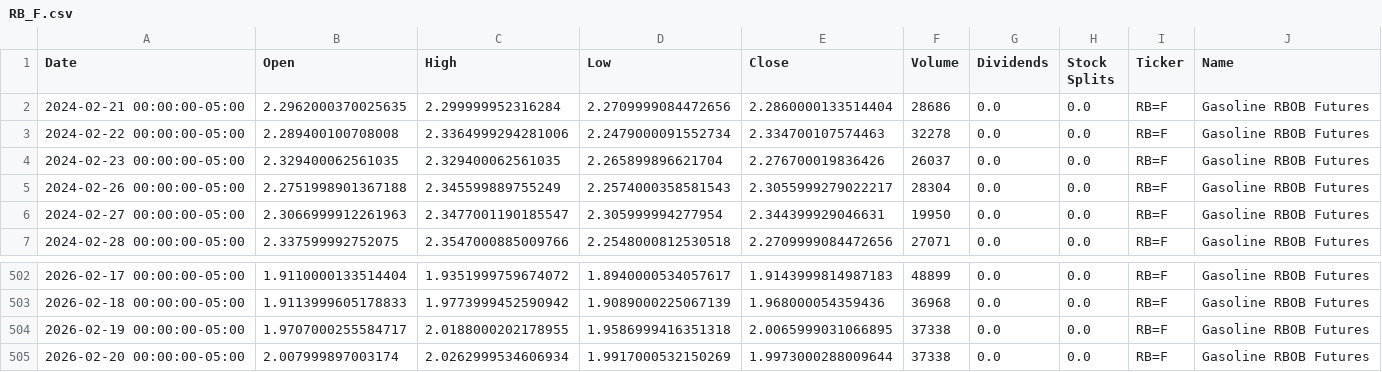
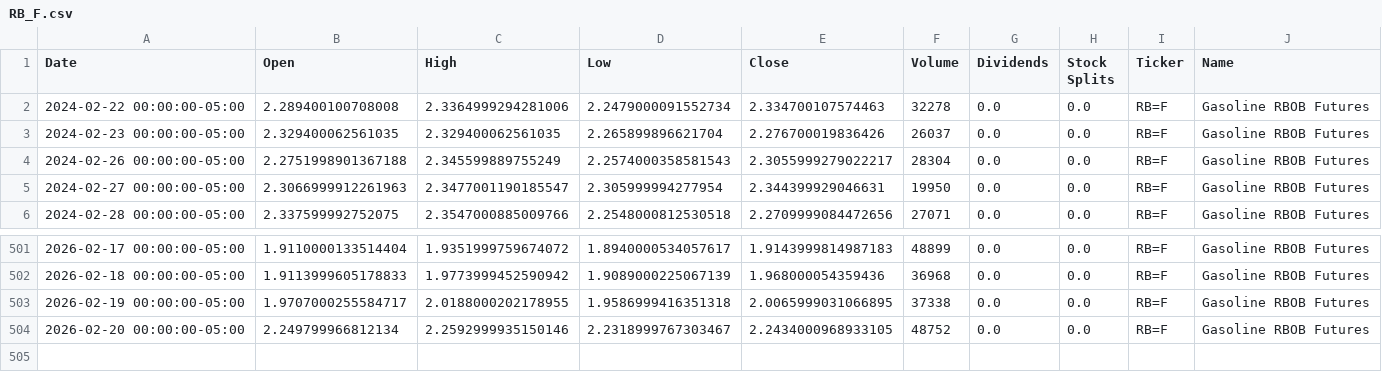
Before and after one commit to dylanmcd0/energy-analysis, a CSV file: data/financial/yfinance/RB_F.csv, drawn as a sheet; only a part is shown, gaps mark what is left out.

```diff
--- a/data/financial/yfinance/RB_F.csv
+++ b/data/financial/yfinance/RB_F.csv
@@ -1,3 +1,2 @@
 Date,Open,High,Low,Close,Volume,Dividends,Stock Splits,Ticker,Name
-2024-02-21 00:00:00-05:00,2.2962000370025635,2.299999952316284,2.2709999084472656,2.2860000133514404,28686,0.0,0.0,RB=F,Gasoline RBOB Futures
 2024-02-22 00:00:00-05:00,2.289400100708008,2.3364999294281006,2.2479000091552734,2.334700107574463,32278,0.0,0.0,RB=F,Gasoline RBOB Futures
@@ -504,2 +503,2 @@ Date,Open,High,Low,Close,Volume,Dividends,Stock Splits,Ticker,Name
 2026-02-19 00:00:00-05:00,1.9707000255584717,2.0188000202178955,1.9586999416351318,2.0065999031066895,37338,0.0,0.0,RB=F,Gasoline RBOB Futures
-2026-02-20 00:00:00-05:00,2.007999897003174,2.0262999534606934,1.9917000532150269,1.9973000288009644,37338,0.0,0.0,RB=F,Gasoline RBOB Futures
+2026-02-20 00:00:00-05:00,2.249799966812134,2.2592999935150146,2.2318999767303467,2.2434000968933105,48752,0.0,0.0,RB=F,Gasoline RBOB Futures
```
Also changed, not shown: data/financial/yfinance/BKR.csv, data/financial/yfinance/BZ_F.csv, 15 other files.
